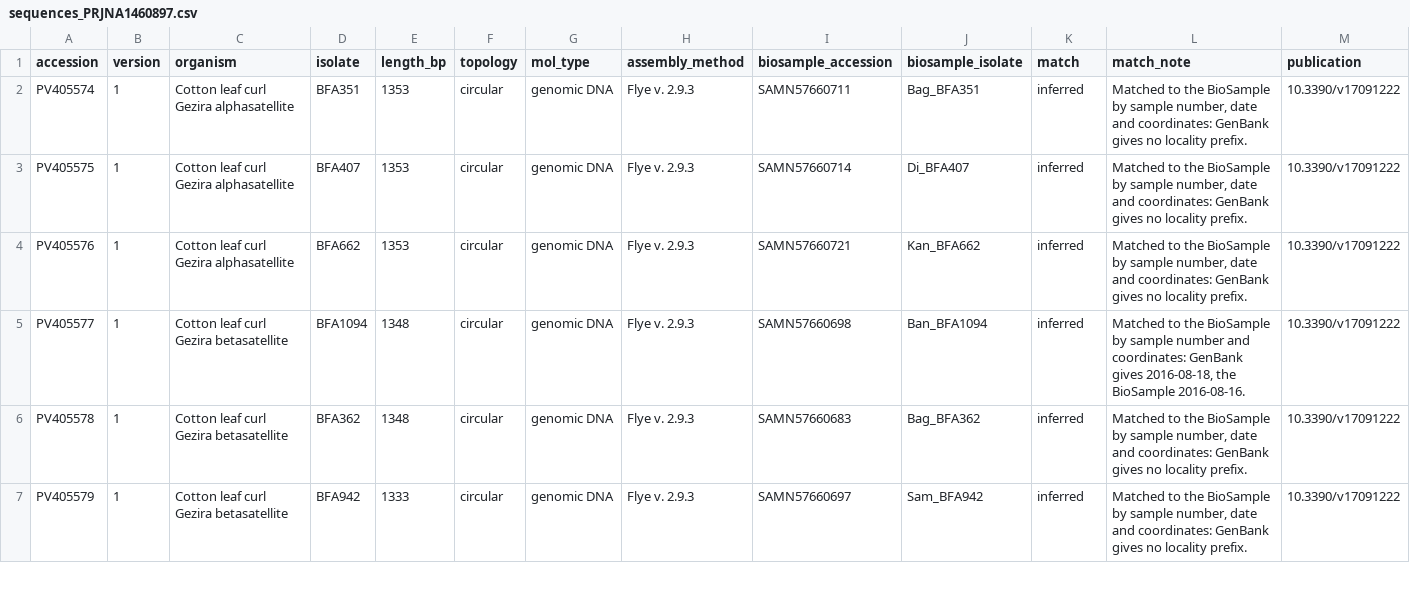
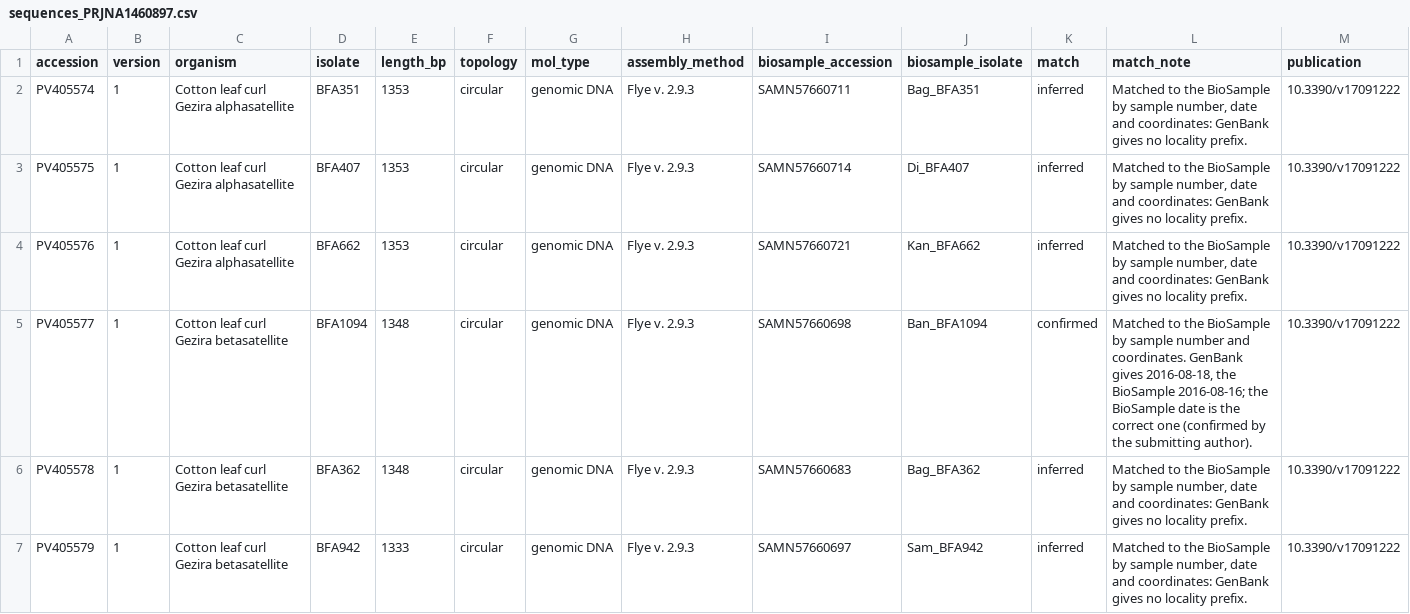
Before and after one commit to etibiri/poresira, a CSV file: poresira/samples/demo/data/sequences_PRJNA1460897.csv, drawn as a sheet; only a part is shown.

Commit message:
docs(samples): the BioSample date of BFA1094 is the correct one

```diff
--- a/poresira/samples/demo/data/sequences_PRJNA1460897.csv
+++ b/poresira/samples/demo/data/sequences_PRJNA1460897.csv
@@ -4,3 +4,3 @@ PV405575,1,Cotton leaf curl Gezira alphasatellite,BFA407,1353,circular,genomic D
 PV405576,1,Cotton leaf curl Gezira alphasatellite,BFA662,1353,circular,genomic DNA,Flye v. 2.9.3,SAMN57660721,Kan_BFA662,inferred,"Matched to the BioSample by sample number, date and coordinates: GenBank gives no locality prefix.",10.3390/v17091222
-PV405577,1,Cotton leaf curl Gezira betasatellite,BFA1094,1348,circular,genomic DNA,Flye v. 2.9.3,SAMN57660698,Ban_BFA1094,inferred,"Matched to the BioSample by sample number and coordinates: GenBank gives 2016-08-18, the BioSample 2016-08-16.",10.3390/v17091222
+PV405577,1,Cotton leaf curl Gezira betasatellite,BFA1094,1348,circular,genomic DNA,Flye v. 2.9.3,SAMN57660698,Ban_BFA1094,confirmed,"Matched to the BioSample by sample number and coordinates. GenBank gives 2016-08-18, the BioSample 2016-08-16; the BioSample date is the correct one (confirmed by the submitting author).",10.3390/v17091222
 PV405578,1,Cotton leaf curl Gezira betasatellite,BFA362,1348,circular,genomic DNA,Flye v. 2.9.3,SAMN57660683,Bag_BFA362,inferred,"Matched to the BioSample by sample number, date and coordinates: GenBank gives no locality prefix.",10.3390/v17091222
```
Also changed, not shown: 2 other files.
